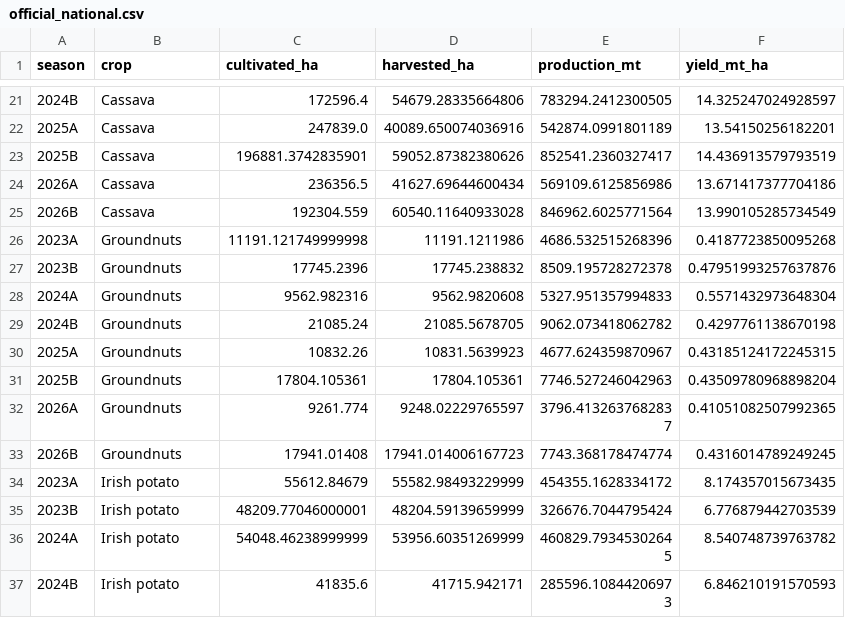
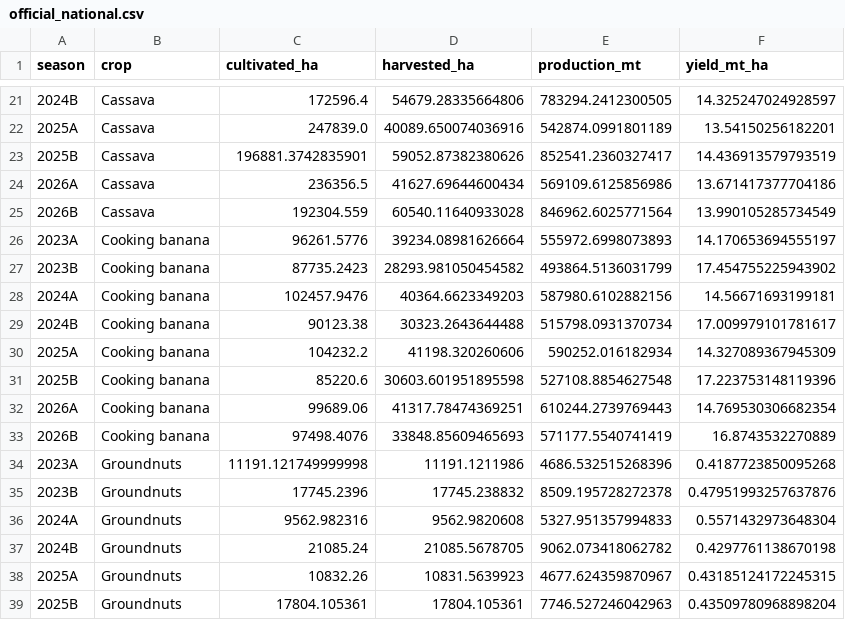
Before and after one commit to Muhinde234/season-pulse, a CSV file: app_data/official_national.csv, drawn as a sheet; only a part is shown, gaps mark what is left out; the shorter side is filled out with more unchanged rows; the diff names each change by its address in the sheet, - before the commit and + after, or states it on an @@ line.

```diff
--- a/app_data/official_national.csv
+++ b/app_data/official_national.csv
+row 26: 2023A | Cooking banana | 96261.5776 | 39234.08981626664 | 555972.6998073893 | 14.170653694555197
+row 27: 2023B | Cooking banana | 87735.2423 | 28293.981050454582 | 493864.5136031799 | 17.454755225943902
+row 28: 2024A | Cooking banana | 102457.9476 | 40364.6623349203 | 587980.6102882156 | 14.56671693199181
+row 29: 2024B | Cooking banana | 90123.38 | 30323.2643644488 | 515798.0931370734 | 17.009979101781617
+row 30: 2025A | Cooking banana | 104232.2 | 41198.320260606 | 590252.016182934 | 14.327089367945309
+row 31: 2025B | Cooking banana | 85220.6 | 30603.601951895598 | 527108.8854627548 | 17.223753148119396
+row 32: 2026A | Cooking banana | 99689.06 | 41317.78474369251 | 610244.2739769443 | 14.769530306682354
+row 33: 2026B | Cooking banana | 97498.4076 | 33848.85609465693 | 571177.5540741419 | 16.8743532270889
```
Also changed, not shown: app_data/official_farmer_type.csv, 12 other files.
